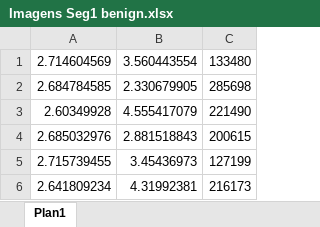
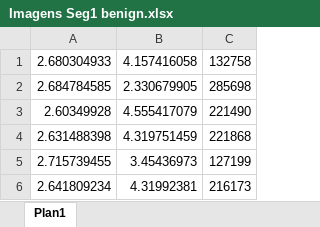
Before and after one commit to grgau/processamento-imagens, an Excel workbook: trabalho/vetores_caracteristicas/Imagens Seg1 benign.xlsx, sheet Plan1, drawn as a sheet; values as stored, in another font and other column widths than the file's, no borders; removed rows and columns are numbered as before the commit, all else as after; the diff names each change by its address in the sheet, - before the commit and + after, or states it on an @@ line.

```diff
--- a/trabalho/vetores_caracteristicas/Imagens Seg1 benign.xlsx (sheet Plan1)
+++ b/trabalho/vetores_caracteristicas/Imagens Seg1 benign.xlsx (sheet Plan1)
-row 1: 2.714604569 | 3.560443554 | 133480
+row 1: 2.680304933 | 4.157416058 | 132758
-row 4: 2.685032976 | 2.881518843 | 200615
+row 4: 2.631488398 | 4.319751459 | 221868
```
Also changed, not shown: trabalho/vetores_caracteristicas/Imagens I benign.xlsx, trabalho/vetores_caracteristicas/Imagens I malign.xlsx, 20 other files.
